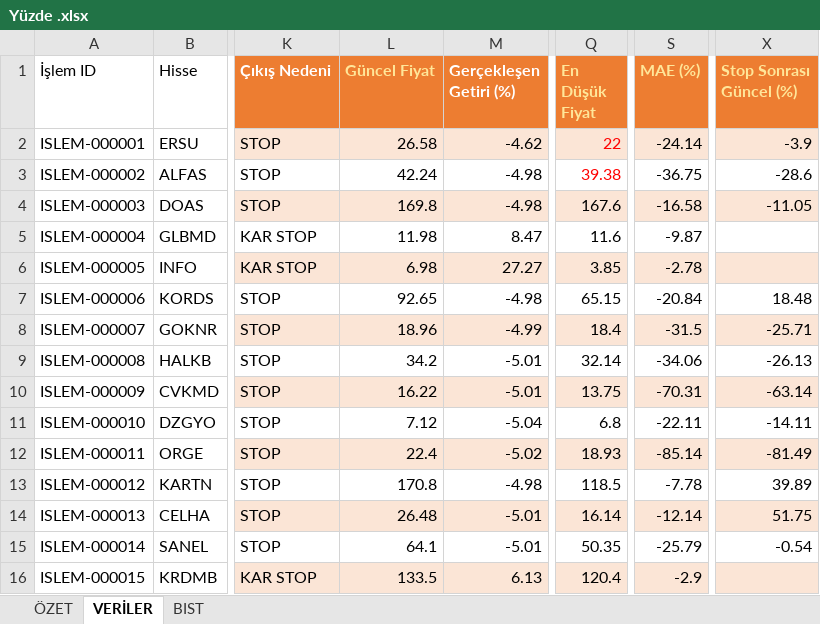
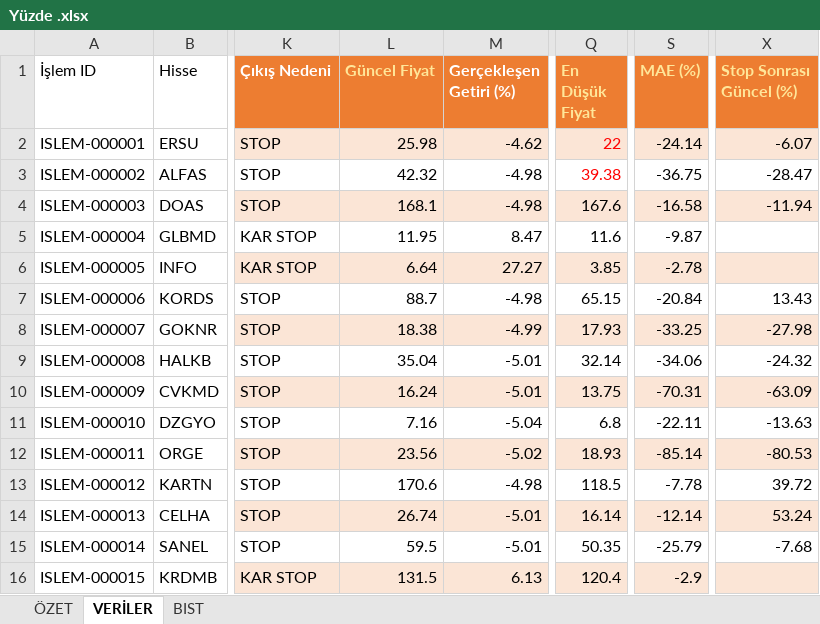
Before and after one commit to erensvncc9523-droid/analiz_daily, an Excel workbook: Yüzde .xlsx, sheet VERİLER, drawn as a sheet; only a part is shown, gaps mark what is left out; values as stored, in another font and other column widths than the file's, no borders; table styles not drawn; the diff covers the shown part only; the diff names each change by its address in the sheet, - before the commit and + after, or states it on an @@ line.

```diff
--- a/Yüzde .xlsx (sheet VERİLER)
+++ b/Yüzde .xlsx (sheet VERİLER)
-L2 (Güncel Fiyat): 26.58
+L2 (Güncel Fiyat): 25.98
-X2 (Stop Sonrası Güncel (%)): -3.9
+X2 (Stop Sonrası Güncel (%)): -6.07
-L3 (Güncel Fiyat): 42.24
+L3 (Güncel Fiyat): 42.32
-X3 (Stop Sonrası Güncel (%)): -28.6
+X3 (Stop Sonrası Güncel (%)): -28.47
-L4 (Güncel Fiyat): 169.8
+L4 (Güncel Fiyat): 168.1
-X4 (Stop Sonrası Güncel (%)): -11.05
+X4 (Stop Sonrası Güncel (%)): -11.94
-L5 (Güncel Fiyat): 11.98
+L5 (Güncel Fiyat): 11.95
-L6 (Güncel Fiyat): 6.98
+L6 (Güncel Fiyat): 6.64
-L7 (Güncel Fiyat): 92.65
+L7 (Güncel Fiyat): 88.7
-X7 (Stop Sonrası Güncel (%)): 18.48
+X7 (Stop Sonrası Güncel (%)): 13.43
-L8 (Güncel Fiyat): 18.96
+L8 (Güncel Fiyat): 18.38
-Q8 (En Düşük Fiyat): 18.4
+Q8 (En Düşük Fiyat): 17.93
-S8 (MAE (%)): -31.5
+S8 (MAE (%)): -33.25
-X8 (Stop Sonrası Güncel (%)): -25.71
+X8 (Stop Sonrası Güncel (%)): -27.98
-L9 (Güncel Fiyat): 34.2
+L9 (Güncel Fiyat): 35.04
-X9 (Stop Sonrası Güncel (%)): -26.13
+X9 (Stop Sonrası Güncel (%)): -24.32
-L10 (Güncel Fiyat): 16.22
+L10 (Güncel Fiyat): 16.24
-X10 (Stop Sonrası Güncel (%)): -63.14
+X10 (Stop Sonrası Güncel (%)): -63.09
-L11 (Güncel Fiyat): 7.12
+L11 (Güncel Fiyat): 7.16
-X11 (Stop Sonrası Güncel (%)): -14.11
+X11 (Stop Sonrası Güncel (%)): -13.63
-L12 (Güncel Fiyat): 22.4
+L12 (Güncel Fiyat): 23.56
-X12 (Stop Sonrası Güncel (%)): -81.49
+X12 (Stop Sonrası Güncel (%)): -80.53
-L13 (Güncel Fiyat): 170.8
+L13 (Güncel Fiyat): 170.6
-X13 (Stop Sonrası Güncel (%)): 39.89
+X13 (Stop Sonrası Güncel (%)): 39.72
-L14 (Güncel Fiyat): 26.48
+L14 (Güncel Fiyat): 26.74
-X14 (Stop Sonrası Güncel (%)): 51.75
+X14 (Stop Sonrası Güncel (%)): 53.24
-L15 (Güncel Fiyat): 64.1
+L15 (Güncel Fiyat): 59.5
-X15 (Stop Sonrası Güncel (%)): -0.54
+X15 (Stop Sonrası Güncel (%)): -7.68
-L16 (Güncel Fiyat): 133.5
+L16 (Güncel Fiyat): 131.5
```
Also changed, not shown: 156 edited cells elsewhere in this sheet, sheet ÖZET.
